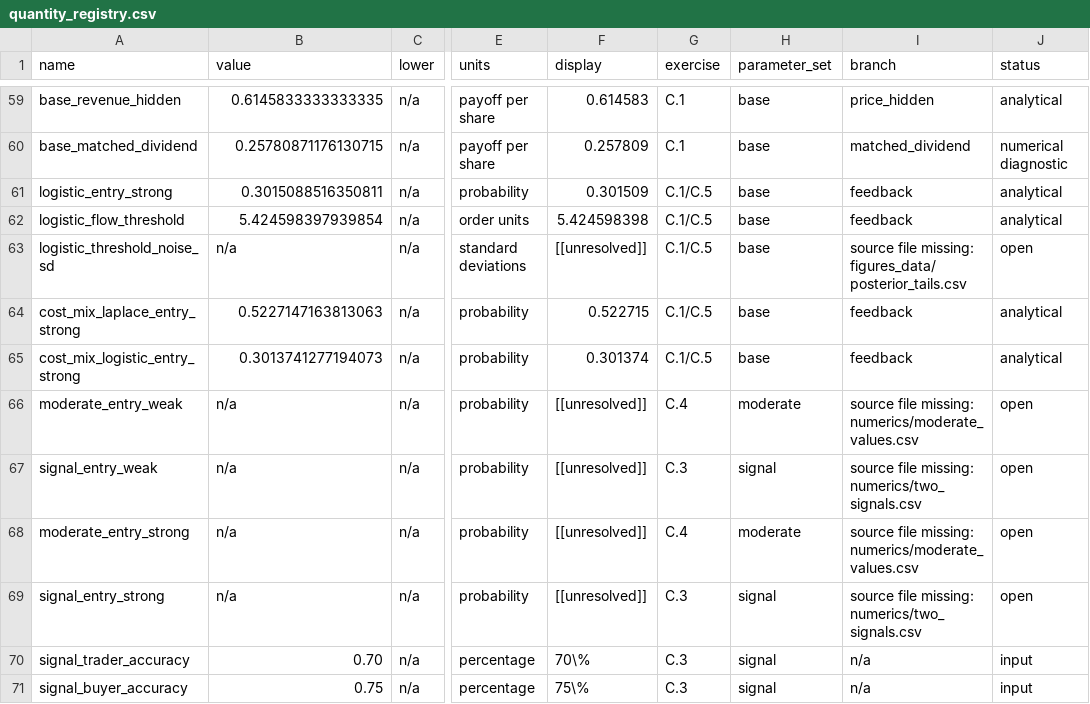
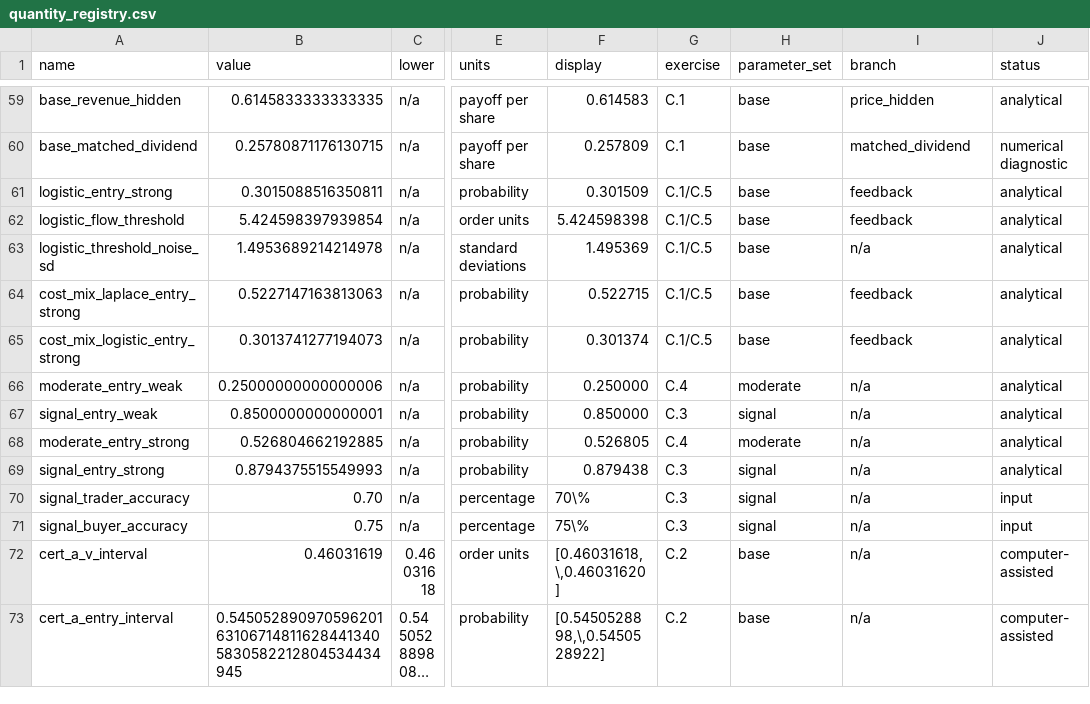
Before and after one commit to Austin-j-li/competition-creates-competition, a CSV file: numerics/quantity_registry.csv, drawn as a sheet; only a part is shown, gaps mark what is left out; the shorter side is filled out with more unchanged rows; long unchanged cells end in …; the diff covers the shown part only; the diff names each change by its address in the sheet, - before the commit and + after, or states it on an @@ line.

```diff
--- a/numerics/quantity_registry.csv
+++ b/numerics/quantity_registry.csv
-B63 (value): n/a
+B63 (value): 1.4953689214214978
-F63 (display): [[unresolved]]
+F63 (display): 1.495369
-I63 (branch): source file missing: figures_data/posterior_tails.csv
+I63 (branch): n/a
-J63 (status): open
+J63 (status): analytical
-B66 (value): n/a
+B66 (value): 0.25000000000000006
-F66 (display): [[unresolved]]
+F66 (display): 0.250000
-I66 (branch): source file missing: numerics/moderate_values.csv
+I66 (branch): n/a
-J66:J69 (status): open
+J66:J69 (status): analytical
-B67 (value): n/a
+B67 (value): 0.8500000000000001
-F67 (display): [[unresolved]]
+F67 (display): 0.850000
-I67 (branch): source file missing: numerics/two_signals.csv
+I67 (branch): n/a
-B68 (value): n/a
+B68 (value): 0.526804662192885
-F68 (display): [[unresolved]]
+F68 (display): 0.526805
-I68 (branch): source file missing: numerics/moderate_values.csv
+I68 (branch): n/a
-B69 (value): n/a
+B69 (value): 0.8794375515549993
-F69 (display): [[unresolved]]
+F69 (display): 0.879438
-I69 (branch): source file missing: numerics/two_signals.csv
+I69 (branch): n/a
```
Also changed, not shown: 48 edited cells elsewhere in this file, numerics/feedback_comparisons.csv, tables/equilibrium_controls.csv, 21 other files.
